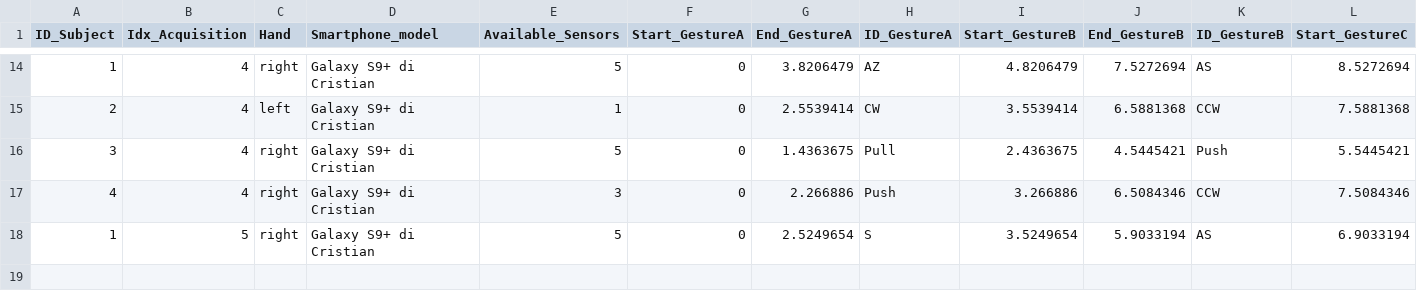
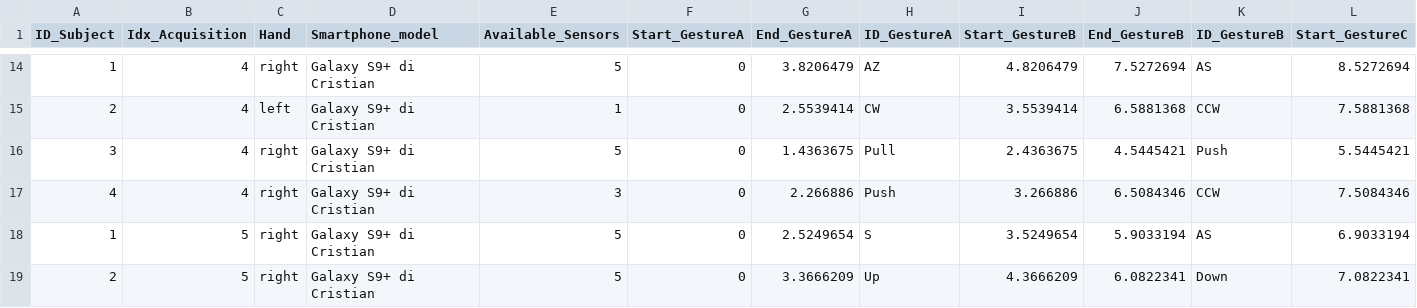
Before and after one commit to PCristian00/gesture_MAT, a CSV file: metadata.csv, drawn as a sheet; only a part is shown, gaps mark what is left out; rows hold the shown columns only; the diff names each change by its address in the sheet, - before the commit and + after, or states it on an @@ line.

```diff
--- a/metadata.csv
+++ b/metadata.csv
+row 19: 2 | 5 | right | Galaxy S9+ di Cristian | 5 | 0 | 3.3666209 | Up | 4.3666209 | 6.0822341 | Down | 7.0822341
```
Also changed, not shown: 2 other files.
